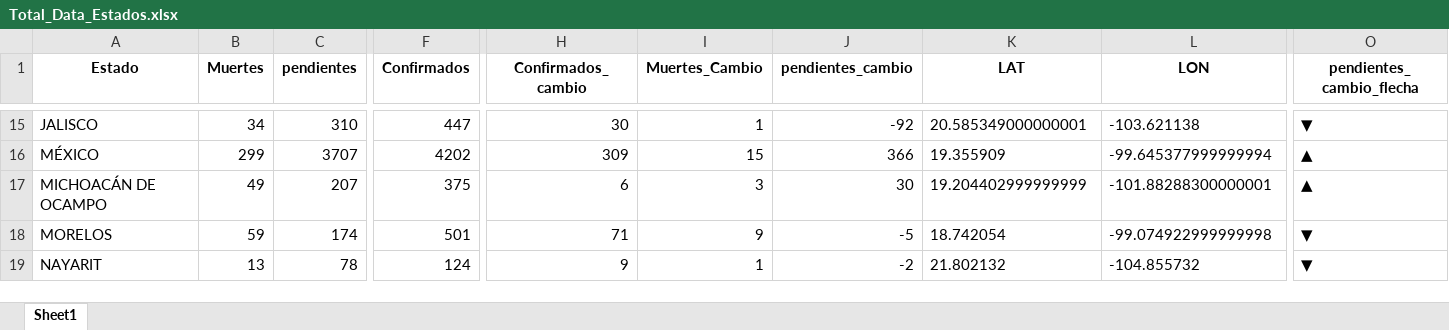
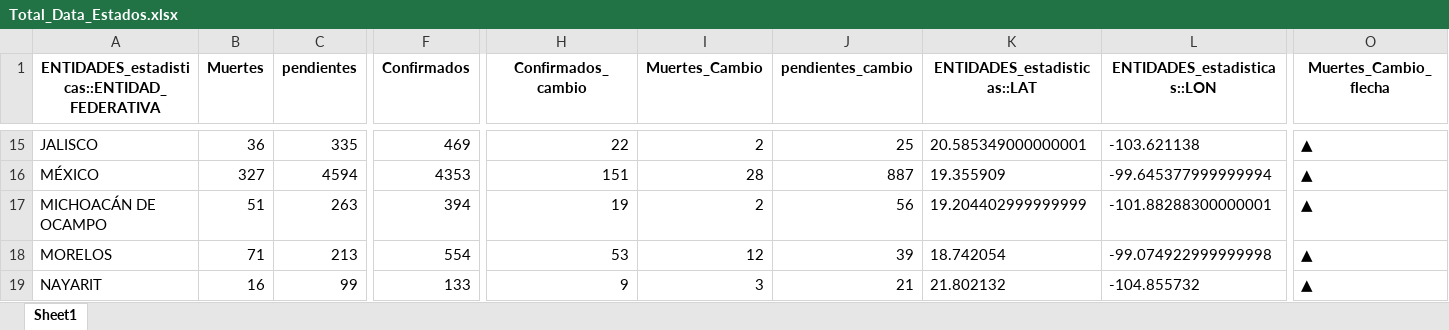
Before and after one commit to CICATA/Mapa-COVID19, an Excel workbook: Estadisticas/Total_Data_Estados.xlsx, sheet Sheet1, drawn as a sheet; only a part is shown, gaps mark what is left out; values as stored, in another font and other column widths than the file's, no borders; the diff covers the shown part only; the diff names each change by its address in the sheet, - before the commit and + after, or states it on an @@ line.

```diff
--- a/Estadisticas/Total_Data_Estados.xlsx (sheet Sheet1)
+++ b/Estadisticas/Total_Data_Estados.xlsx (sheet Sheet1)
-A1: Estado
+A1: ENTIDADES_estadisticas::ENTIDAD_FEDERATIVA
-K1: LAT
+K1: ENTIDADES_estadisticas::LAT
-L1: LON
+L1: ENTIDADES_estadisticas::LON
-O1: pendientes_cambio_flecha
+O1: Muertes_Cambio_flecha
-B15 (Muertes): 34
+B15 (Muertes): 36
-C15 (pendientes): 310
+C15 (pendientes): 335
-F15 (Confirmados): 447
+F15 (Confirmados): 469
-H15 (Confirmados_cambio): 30
+H15 (Confirmados_cambio): 22
-I15 (Muertes_Cambio): 1
+I15 (Muertes_Cambio): 2
-J15 (pendientes_cambio): -92
+J15 (pendientes_cambio): 25
-O15 (Muertes_Cambio_flecha): ▼
+O15 (Muertes_Cambio_flecha): ▲
-B16 (Muertes): 299
+B16 (Muertes): 327
-C16 (pendientes): 3707
+C16 (pendientes): 4594
-F16 (Confirmados): 4202
+F16 (Confirmados): 4353
-H16 (Confirmados_cambio): 309
+H16 (Confirmados_cambio): 151
-I16 (Muertes_Cambio): 15
+I16 (Muertes_Cambio): 28
-J16 (pendientes_cambio): 366
+J16 (pendientes_cambio): 887
-B17 (Muertes): 49
+B17 (Muertes): 51
-C17 (pendientes): 207
+C17 (pendientes): 263
-F17 (Confirmados): 375
+F17 (Confirmados): 394
-H17 (Confirmados_cambio): 6
+H17 (Confirmados_cambio): 19
-I17 (Muertes_Cambio): 3
+I17 (Muertes_Cambio): 2
-J17 (pendientes_cambio): 30
+J17 (pendientes_cambio): 56
-B18 (Muertes): 59
+B18 (Muertes): 71
-C18 (pendientes): 174
+C18 (pendientes): 213
-F18 (Confirmados): 501
+F18 (Confirmados): 554
-H18 (Confirmados_cambio): 71
+H18 (Confirmados_cambio): 53
-I18 (Muertes_Cambio): 9
+I18 (Muertes_Cambio): 12
-J18 (pendientes_cambio): -5
+J18 (pendientes_cambio): 39
-O18:O19 (Muertes_Cambio_flecha): ▼
+O18:O19 (Muertes_Cambio_flecha): ▲
-B19 (Muertes): 13
+B19 (Muertes): 16
-C19 (pendientes): 78
+C19 (pendientes): 99
-F19 (Confirmados): 124
+F19 (Confirmados): 133
-I19 (Muertes_Cambio): 1
+I19 (Muertes_Cambio): 3
-J19 (pendientes_cambio): -2
+J19 (pendientes_cambio): 21
```
Also changed, not shown: 174 edited cells elsewhere in this sheet, Estadisticas/Total_Data_Municipios.xlsx, 5 other files.
